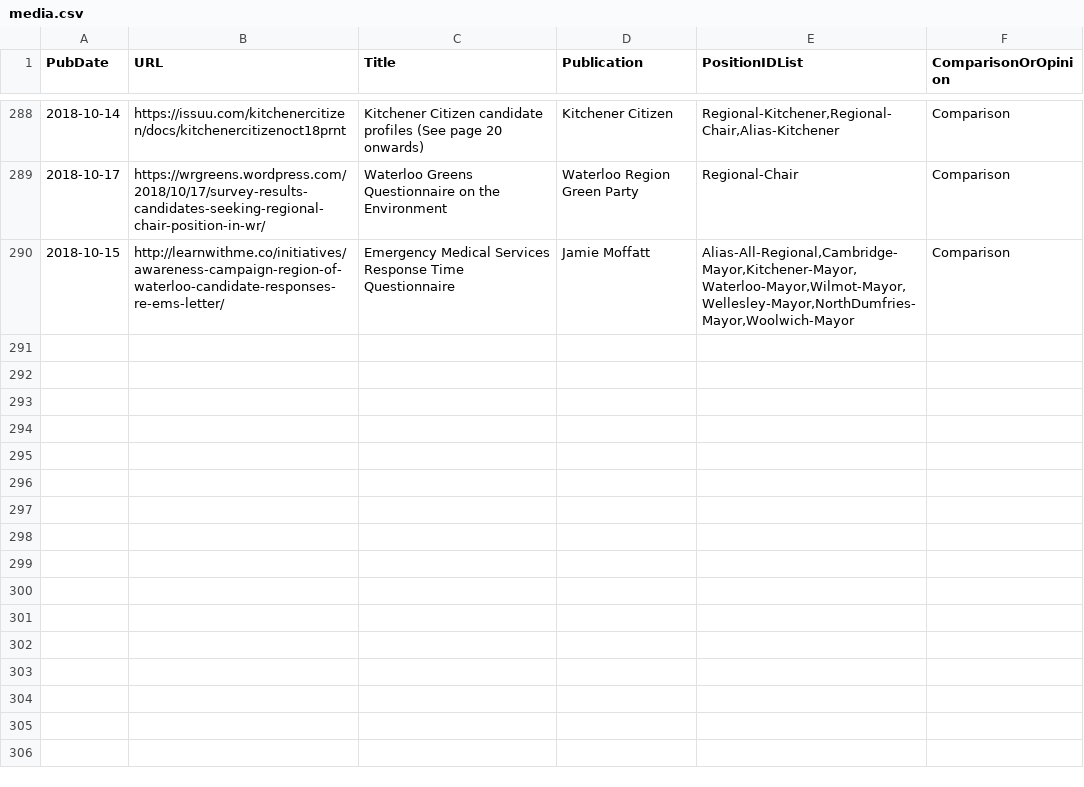
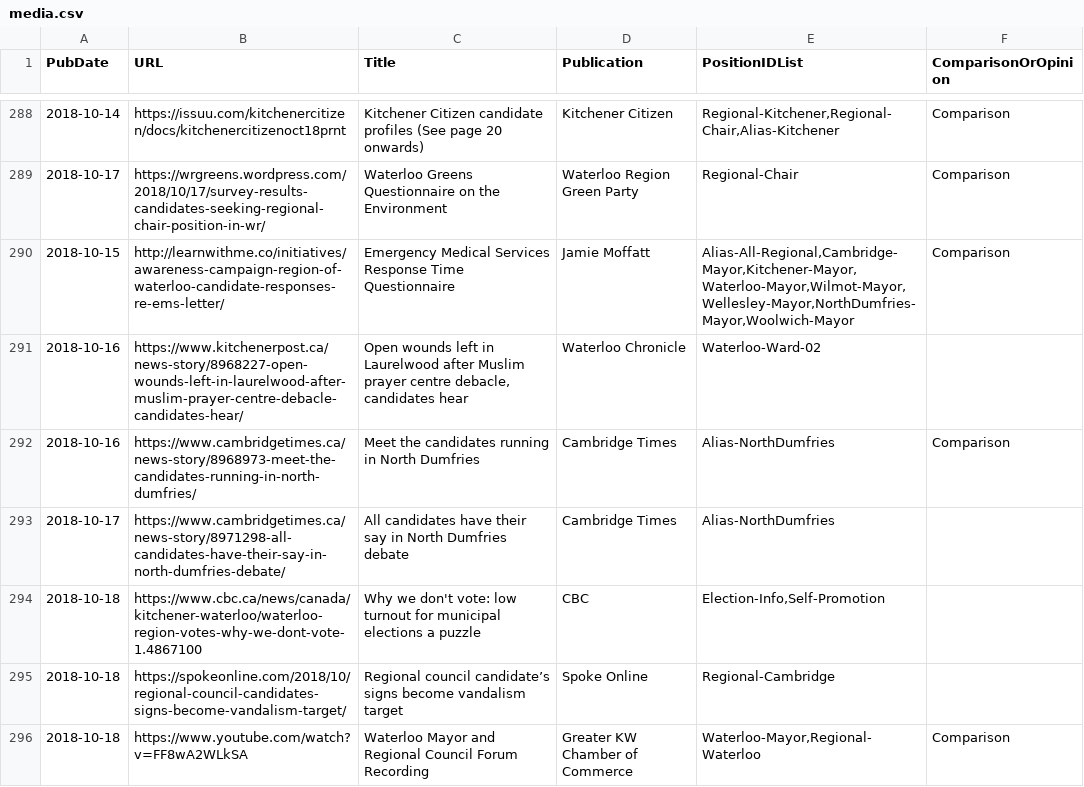
Before and after one commit to s-kennedy/wr-votes, a CSV file: _data/sync/media.csv, drawn as a sheet; only a part is shown, gaps mark what is left out; the diff names each change by its address in the sheet, - before the commit and + after, or states it on an @@ line.

Commit message:
Add CBC articles, John Florence article, KW Chamber of Commerce video

```diff
--- a/_data/sync/media.csv
+++ b/_data/sync/media.csv
+row 291: 2018-10-16 | https://www.kitchenerpost.ca/news-story/8968227-open-wounds-left-in-laurelwood-after-muslim-prayer-centre-debacle-candidates-hear/ | Open wounds left in Laurelwood after Muslim prayer centre debacle, candidates hear | Waterloo Chronicle | Waterloo-Ward-02
+row 292: 2018-10-16 | https://www.cambridgetimes.ca/news-story/8968973-meet-the-candidates-running-in-north-dumfries/ | Meet the candidates running in North Dumfries | Cambridge Times | Alias-NorthDumfries | Comparison
+row 293: 2018-10-17 | https://www.cambridgetimes.ca/news-story/8971298-all-candidates-have-their-say-in-north-dumfries-debate/ | All candidates have their say in North Dumfries debate | Cambridge Times | Alias-NorthDumfries
+row 294: 2018-10-18 | https://www.cbc.ca/news/canada/kitchener-waterloo/waterloo-region-votes-why-we-dont-vote-1.4867100 | Why we don't vote: low turnout for municipal elections a puzzle | CBC | Election-Info,Self-Promotion
+row 295: 2018-10-18 | https://spokeonline.com/2018/10/regional-council-candidates-signs-become-vandalism-target/ | Regional council candidate’s signs become vandalism target | Spoke Online | Regional-Cambridge
+row 296: 2018-10-18 | https://www.youtube.com/watch?v=FF8wA2WLkSA | Waterloo Mayor and Regional Council Forum Recording | Greater KW Chamber of Commerce | Waterloo-Mayor,Regional-Waterloo | Comparison
```
